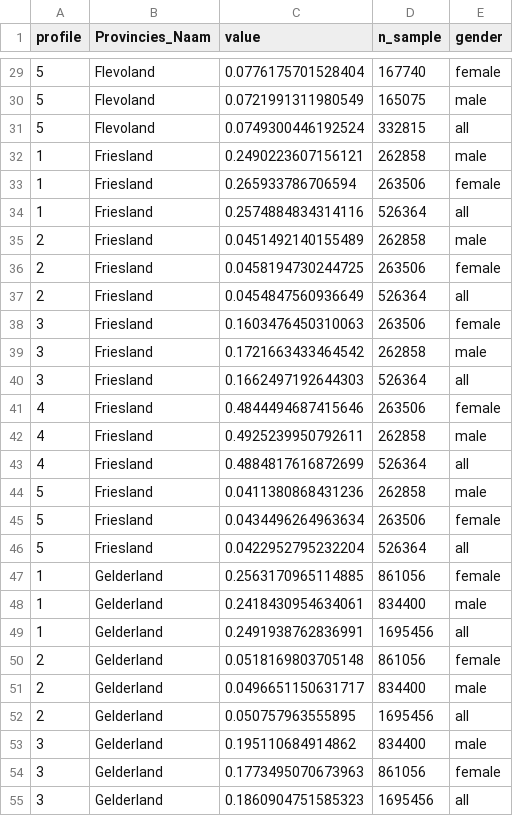
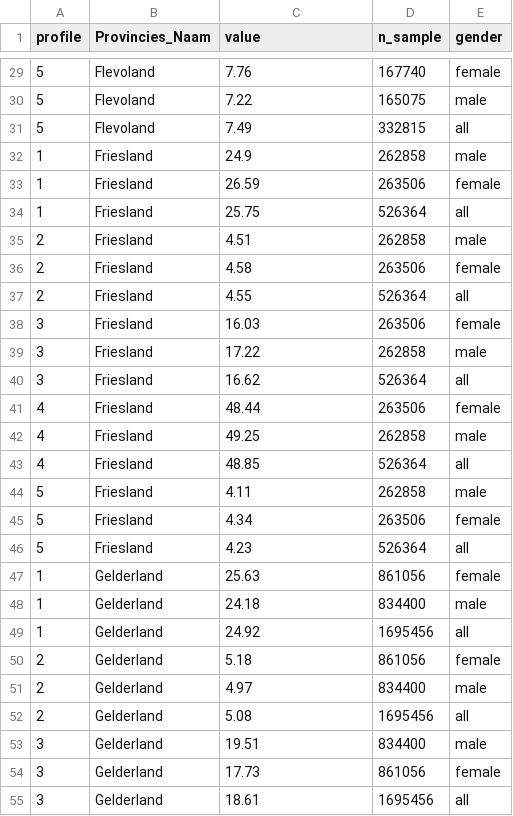
Before and after one commit to vaxprofiles/map-explorer, a CSV file: public/provincie_5_processed.csv, drawn as a sheet; only a part is shown, gaps mark what is left out; the diff covers the shown part only.

```diff
--- a/public/provincie_5_processed.csv
+++ b/public/provincie_5_processed.csv
@@ -29,27 +29,27 @@ profile,Provincies_Naam,value,n_sample,gender
-5,Flevoland,0.0776175701528404,167740,female
-5,Flevoland,0.0721991311980549,165075,male
-5,Flevoland,0.0749300446192524,332815,all
-1,Friesland,0.2490223607156121,262858,male
-1,Friesland,0.265933786706594,263506,female
-1,Friesland,0.2574884834314116,526364,all
-2,Friesland,0.0451492140155489,262858,male
-2,Friesland,0.0458194730244725,263506,female
-2,Friesland,0.0454847560936649,526364,all
-3,Friesland,0.1603476450310063,263506,female
-3,Friesland,0.1721663433464542,262858,male
-3,Friesland,0.1662497192644303,526364,all
-4,Friesland,0.4844494687415646,263506,female
-4,Friesland,0.4925239950792611,262858,male
-4,Friesland,0.4884817616872699,526364,all
-5,Friesland,0.0411380868431236,262858,male
-5,Friesland,0.0434496264963634,263506,female
-5,Friesland,0.0422952795232204,526364,all
-1,Gelderland,0.2563170965114885,861056,female
-1,Gelderland,0.2418430954634061,834400,male
-1,Gelderland,0.2491938762836991,1695456,all
-2,Gelderland,0.0518169803705148,861056,female
-2,Gelderland,0.0496651150631717,834400,male
-2,Gelderland,0.050757963555895,1695456,all
-3,Gelderland,0.195110684914862,834400,male
-3,Gelderland,0.1773495070673963,861056,female
-3,Gelderland,0.1860904751585323,1695456,all
+5,Flevoland,7.76,167740,female
+5,Flevoland,7.22,165075,male
+5,Flevoland,7.49,332815,all
+1,Friesland,24.9,262858,male
+1,Friesland,26.59,263506,female
+1,Friesland,25.75,526364,all
+2,Friesland,4.51,262858,male
+2,Friesland,4.58,263506,female
+2,Friesland,4.55,526364,all
+3,Friesland,16.03,263506,female
+3,Friesland,17.22,262858,male
+3,Friesland,16.62,526364,all
+4,Friesland,48.44,263506,female
+4,Friesland,49.25,262858,male
+4,Friesland,48.85,526364,all
+5,Friesland,4.11,262858,male
+5,Friesland,4.34,263506,female
+5,Friesland,4.23,526364,all
+1,Gelderland,25.63,861056,female
+1,Gelderland,24.18,834400,male
+1,Gelderland,24.92,1695456,all
+2,Gelderland,5.18,861056,female
+2,Gelderland,4.97,834400,male
+2,Gelderland,5.08,1695456,all
+3,Gelderland,19.51,834400,male
+3,Gelderland,17.73,861056,female
+3,Gelderland,18.61,1695456,all
```
Also changed, not shown: 153 edited cells elsewhere in this file, public/buurt_5_processed.csv, public/wijk_5_processed.csv, 3 other files.
